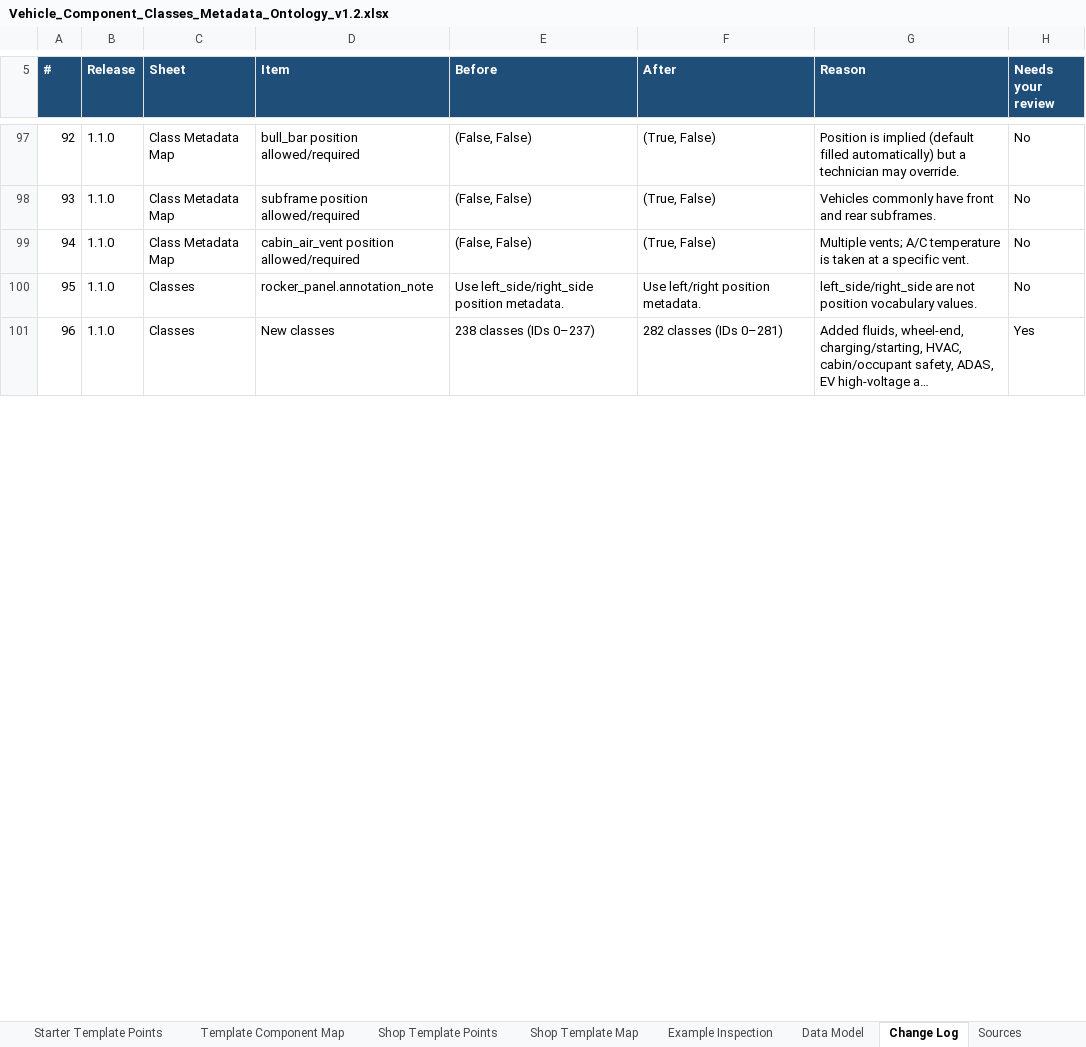
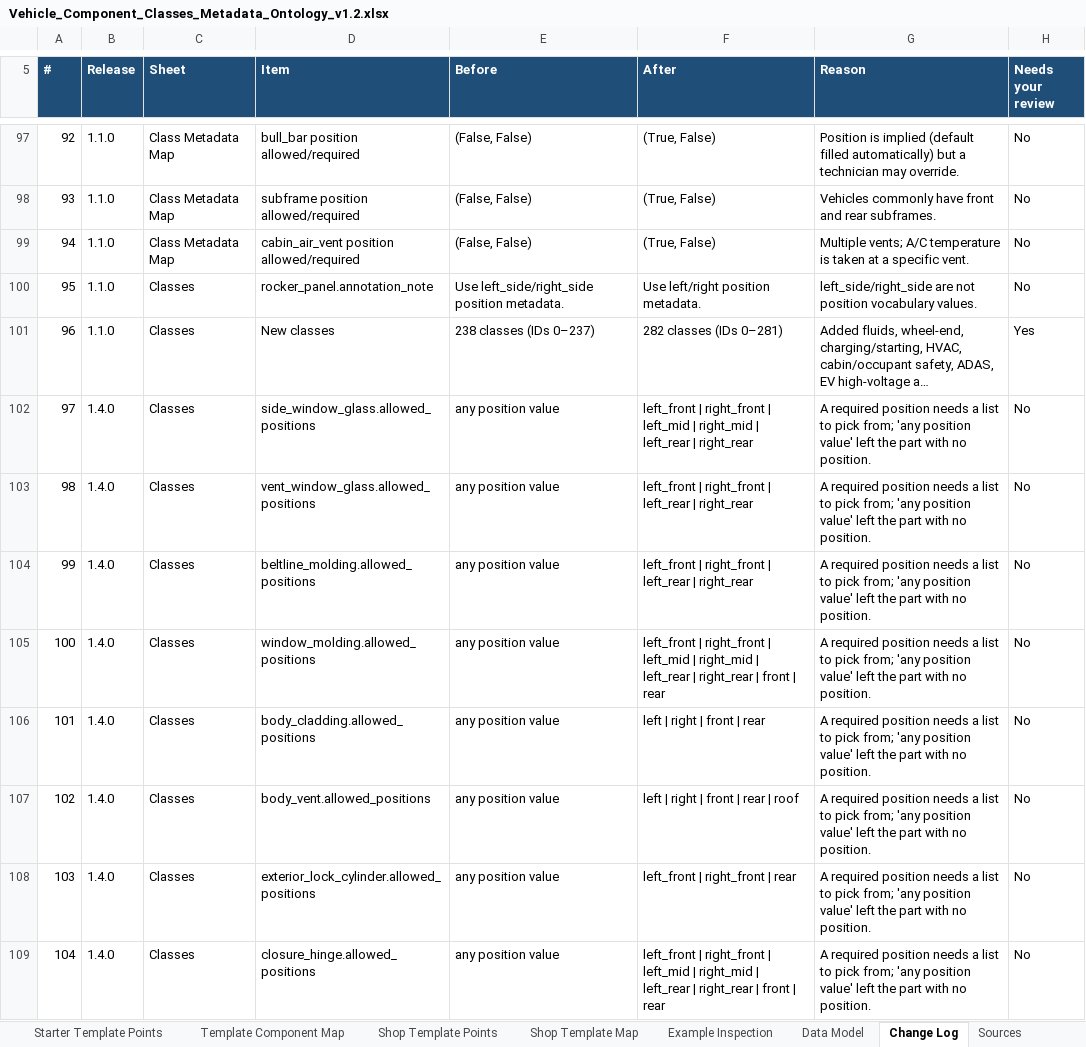
Before and after one commit to wrynchdev/Wrynch-RC1, an Excel workbook: ontology/Vehicle_Component_Classes_Metadata_Ontology_v1.2.xlsx, sheet Change Log, drawn as a sheet; only a part is shown, gaps mark what is left out; long unchanged cells end in …; values as stored, in another font and other column widths than the file's, no borders; conditional formats and table styles not drawn; the diff covers the shown part only; the diff names each change by its address in the sheet, - before the commit and + after, or states it on an @@ line.

```diff
--- a/ontology/Vehicle_Component_Classes_Metadata_Ontology_v1.2.xlsx (sheet Change Log)
+++ b/ontology/Vehicle_Component_Classes_Metadata_Ontology_v1.2.xlsx (sheet Change Log)
+row 102: 97 | 1.4.0 | Classes | side_window_glass.allowed_positions | any position value | left_front | right_front | left_mid | right_mid | left_rear | right_rear | A required position needs a list to pick from; 'any position value' left the part with no position. | No
+row 103: 98 | 1.4.0 | Classes | vent_window_glass.allowed_positions | any position value | left_front | right_front | left_rear | right_rear | A required position needs a list to pick from; 'any position value' left the part with no position. | No
+row 104: 99 | 1.4.0 | Classes | beltline_molding.allowed_positions | any position value | left_front | right_front | left_rear | right_rear | A required position needs a list to pick from; 'any position value' left the part with no position. | No
+row 105: 100 | 1.4.0 | Classes | window_molding.allowed_positions | any position value | left_front | right_front | left_mid | right_mid | left_rear | right_rear | front | rear | A required position needs a list to pick from; 'any position value' left the part with no position. | No
+row 106: 101 | 1.4.0 | Classes | body_cladding.allowed_positions | any position value | left | right | front | rear | A required position needs a list to pick from; 'any position value' left the part with no position. | No
+row 107: 102 | 1.4.0 | Classes | body_vent.allowed_positions | any position value | left | right | front | rear | roof | A required position needs a list to pick from; 'any position value' left the part with no position. | No
+row 108: 103 | 1.4.0 | Classes | exterior_lock_cylinder.allowed_positions | any position value | left_front | right_front | rear | A required position needs a list to pick from; 'any position value' left the part with no position. | No
+row 109: 104 | 1.4.0 | Classes | closure_hinge.allowed_positions | any position value | left_front | right_front | left_mid | right_mid | left_rear | right_rear | front | rear | A required position needs a list to pick from; 'any position value' left the part with no position. | No
```
Also changed, not shown: 12 added rows and row numbers in column A elsewhere in this sheet, sheet Class Findings, sheet Condition Checks, sheet Condition Findings, sheet Class Metadata Map, sheet Shop Template Map, sheet Template Component Map, 1 more sheet, 21 other files.
